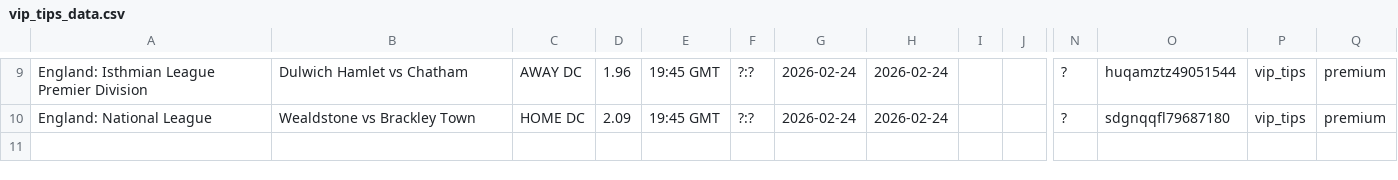
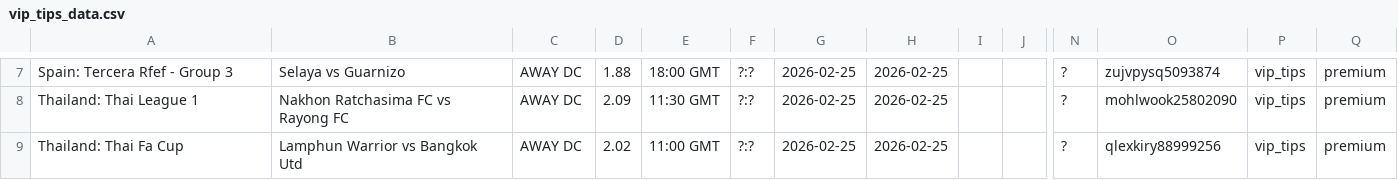
Before and after one commit to tecpg/btn_bot, a CSV file: csv_files/vip_tips_data.csv, drawn as a sheet; only a part is shown, gaps mark what is left out; addresses are those after the commit; rows hold the shown columns only; the diff covers the shown part only; the diff names each change by its address in the sheet, - before the commit and + after, or states it on an @@ line.

```diff
--- a/csv_files/vip_tips_data.csv
+++ b/csv_files/vip_tips_data.csv
-A7: England: Isthmian League Premier Division
+A7: Spain: Tercera Rfef - Group 3
-B7: Dulwich Hamlet vs Chatham
+B7: Selaya vs Guarnizo
-D7: 1.96
+D7: 1.88
-E7: 19:45 GMT
+E7: 18:00 GMT
-G7:G8: 2026-02-24
+G7:G8: 2026-02-25
-H7:H8: 2026-02-24
+H7:H8: 2026-02-25
-O7: huqamztz49051544
+O7: zujvpysq5093874
-A8: England: National League
+A8: Thailand: Thai League 1
-B8: Wealdstone vs Brackley Town
+B8: Nakhon Ratchasima FC vs Rayong FC
-C8: HOME DC
+C8: AWAY DC
-E8: 19:45 GMT
+E8: 11:30 GMT
-O8: sdgnqqfl79687180
+O8: mohlwook25802090
+row 9: Thailand: Thai Fa Cup | Lamphun Warrior vs Bangkok Utd | AWAY DC | 2.02 | 11:00 GMT | ?:? | 2026-02-25 | 2026-02-25 |  |  | ? | qlexkiry88999256 | vip_tips | premium
```
Also changed, not shown: 1 added row, 3 removed rows and 34 edited cells elsewhere in this file, add_match_flags.csv, btn_match_results.csv, 10 other files.
